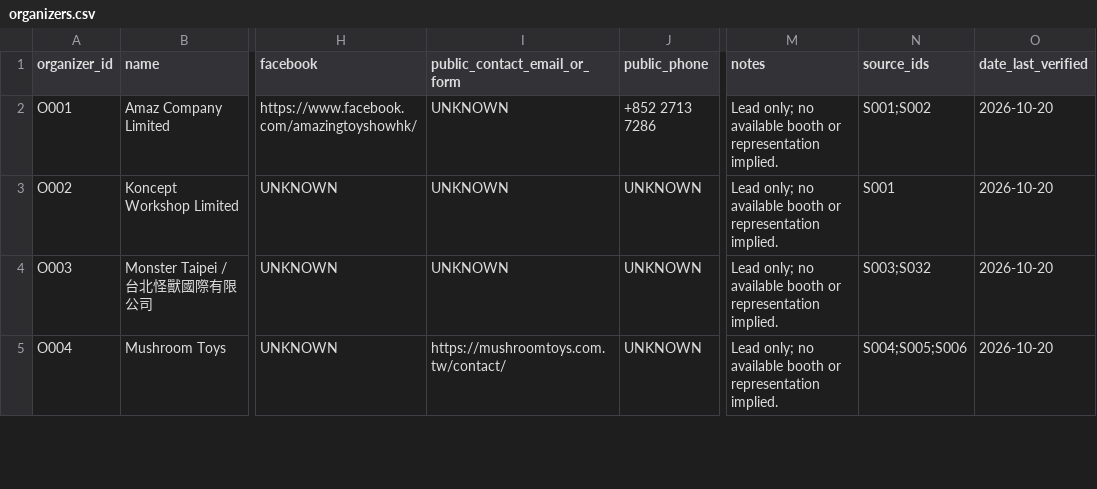
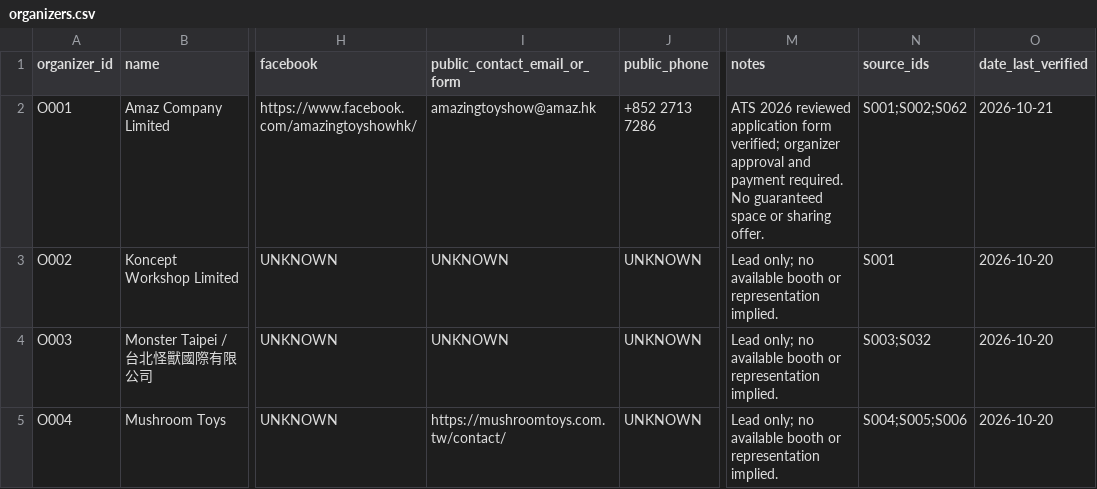
Before and after one commit to hahahavertz/toy-market-radar, a CSV file: public/data/organizers.csv, drawn as a sheet; only a part is shown, gaps mark what is left out; the diff names each change by its address in the sheet, - before the commit and + after, or states it on an @@ line.

```diff
--- a/public/data/organizers.csv
+++ b/public/data/organizers.csv
-I2 (public_contact_email_or_form): UNKNOWN
+I2 (public_contact_email_or_form): amazingtoyshow@amaz.hk
-M2 (notes): Lead only; no available booth or representation implied.
+M2 (notes): ATS 2026 reviewed application form verified; organizer approval and payment required. No guaranteed space or sharing offer.
-N2 (source_ids): S001;S002
+N2 (source_ids): S001;S002;S062
-O2 (date_last_verified): 2026-10-20
+O2 (date_last_verified): 2026-10-21
```
Also changed, not shown: public/data/event_series.csv, public/data/events.csv, 9 other files.
